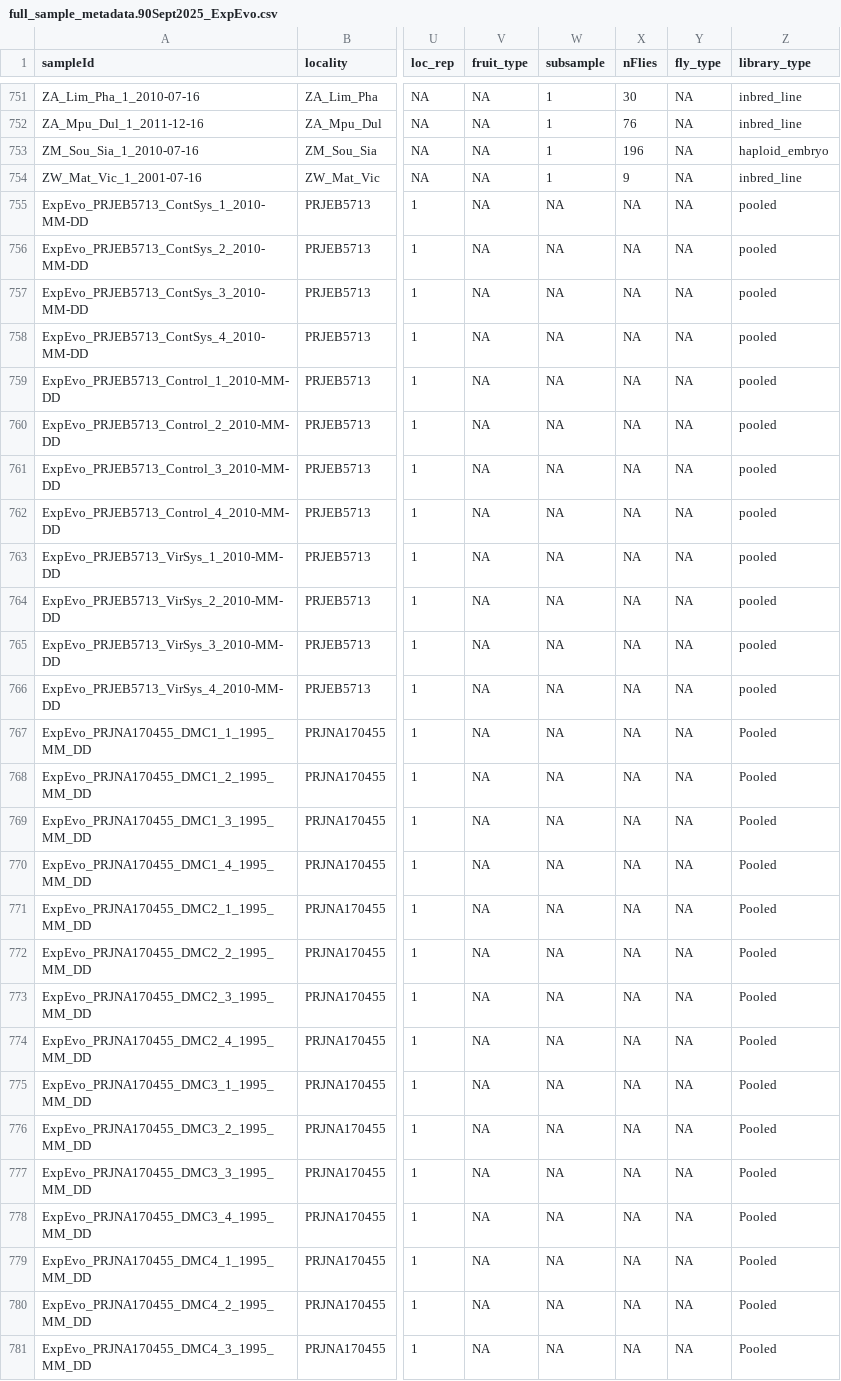
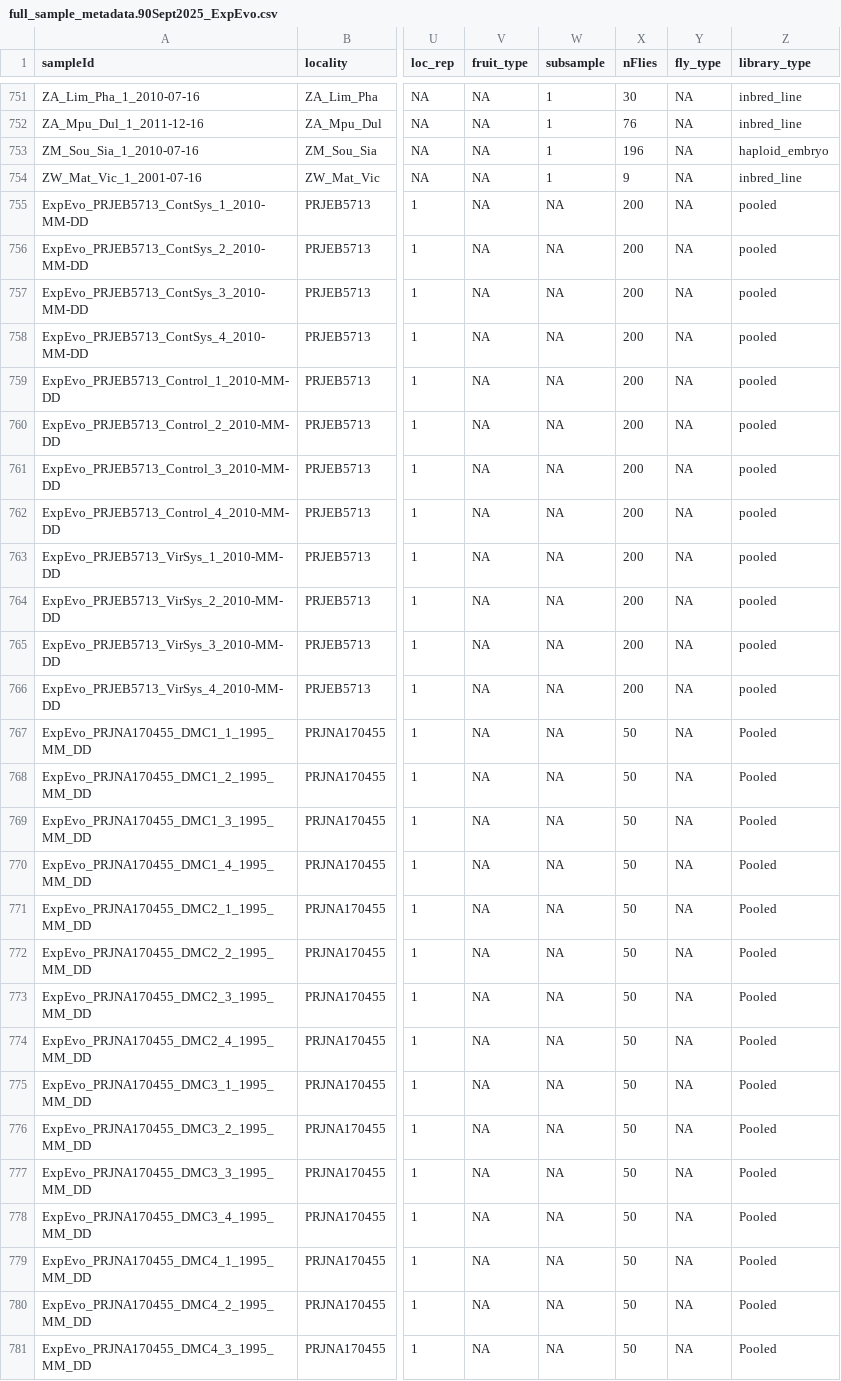
Before and after one commit to biol4559-uva/CompEvoBio_modules, a CSV file: data/full_sample_metadata.90Sept2025_ExpEvo.csv, drawn as a sheet; only a part is shown, gaps mark what is left out; the diff covers the shown part only; the diff names each change by its address in the sheet, - before the commit and + after, or states it on an @@ line.

Commit message:
nFlies

```diff
--- a/data/full_sample_metadata.90Sept2025_ExpEvo.csv
+++ b/data/full_sample_metadata.90Sept2025_ExpEvo.csv
-X755:X766 (nFlies): NA
+X755:X766 (nFlies): 200
-X767:X781 (nFlies): NA
+X767:X781 (nFlies): 50
```
Also changed, not shown: 164 edited cells elsewhere in this file, 1 other file.
